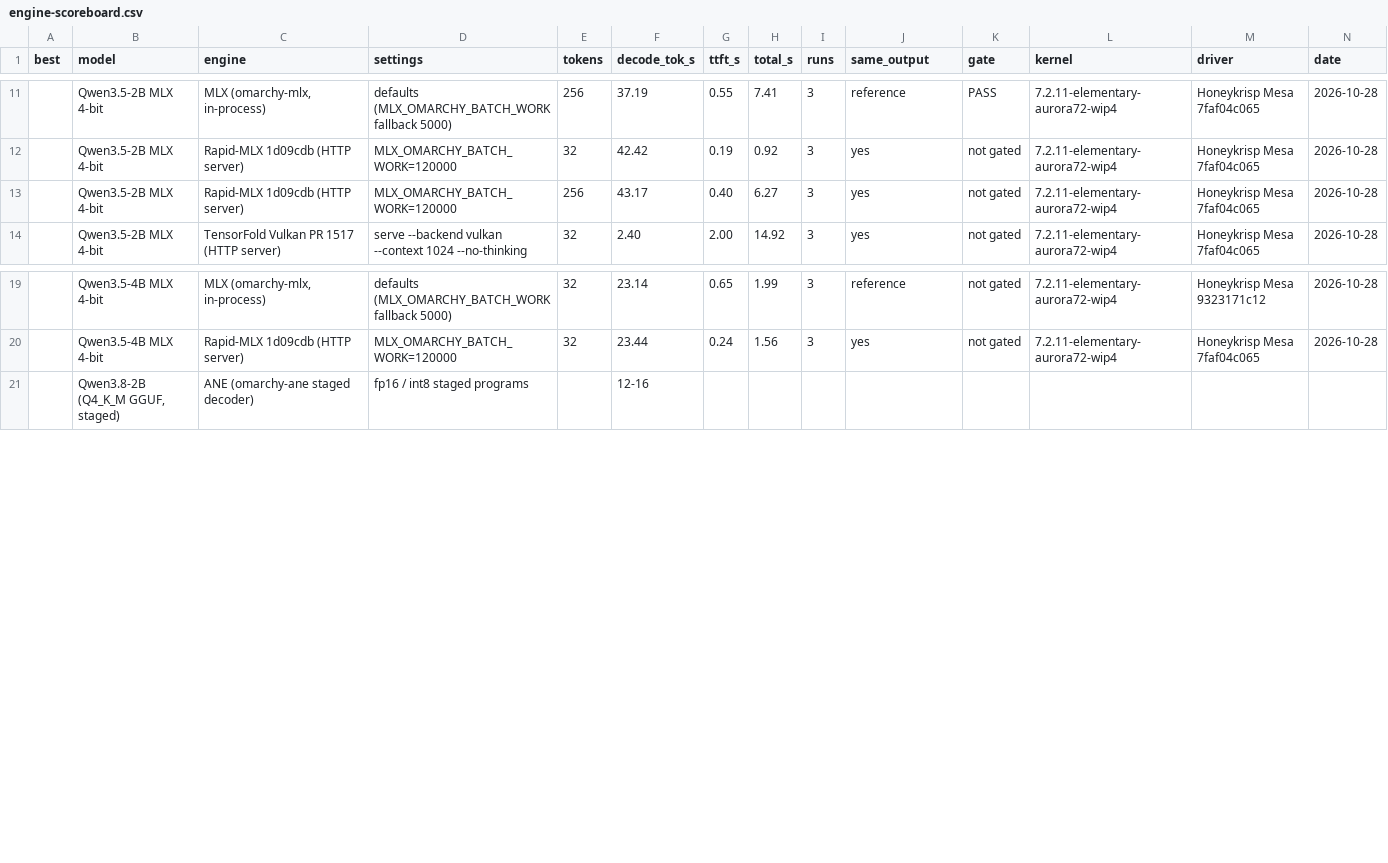
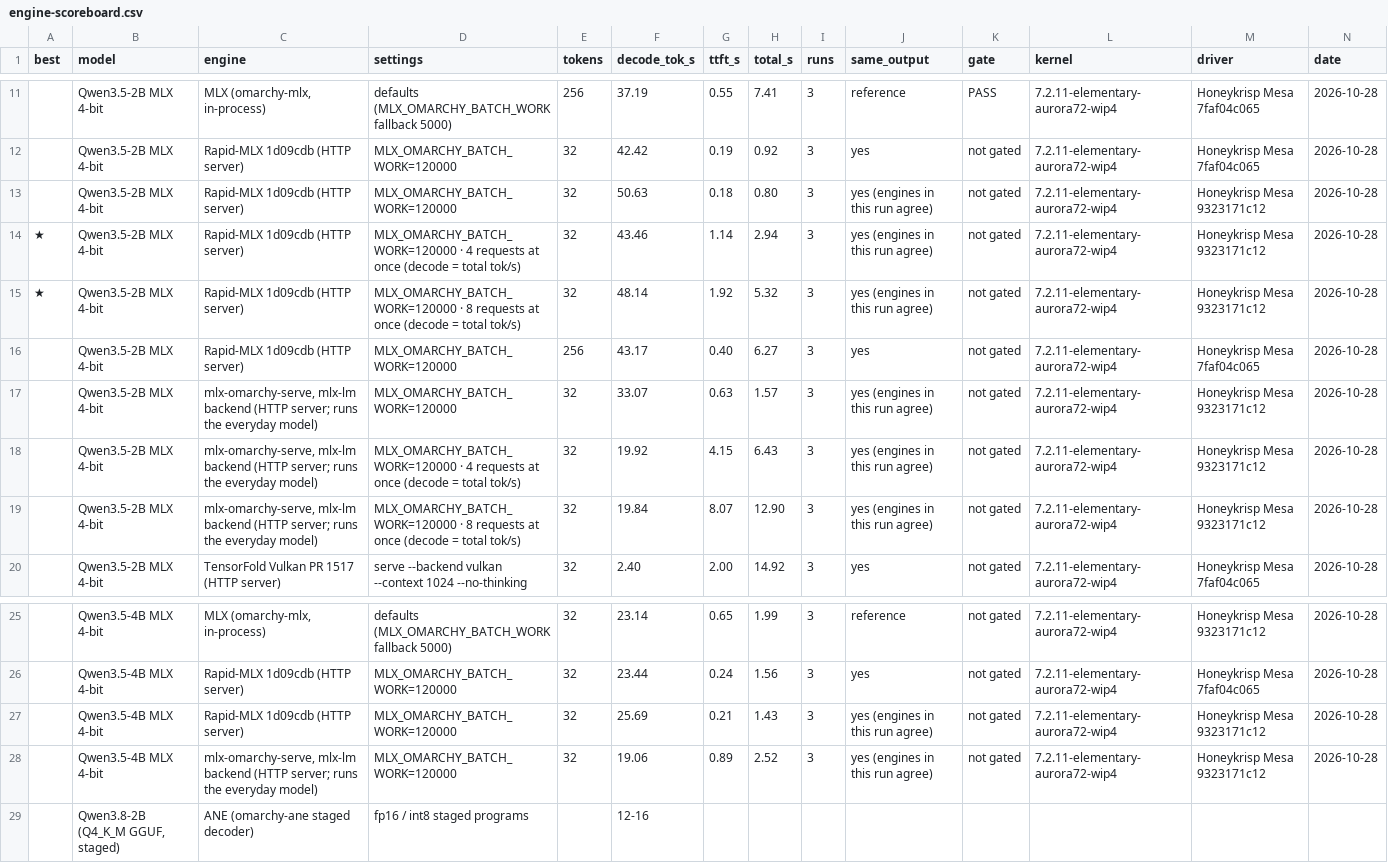
Before and after one commit to techmore/ElementaryOS_MSeries, a CSV file: mseries/local-ai/engine-scoreboard.csv, drawn as a sheet; only a part is shown, gaps mark what is left out; rows hold the shown columns only; the diff names each change by its address in the sheet, - before the commit and + after, or states it on an @@ line.

```diff
--- a/mseries/local-ai/engine-scoreboard.csv
+++ b/mseries/local-ai/engine-scoreboard.csv
+row 13:  | Qwen3.5-2B MLX 4-bit | Rapid-MLX 1d09cdb (HTTP server) | MLX_OMARCHY_BATCH_WORK=120000 | 32 | 50.63 | 0.18 | 0.80 | 3 | yes (engines in this run agree) | not gated | 7.2.11-elementary-aurora72-wip4 | Honeykrisp Mesa 9323171c12 | 2026-10-28
+row 14: ★ | Qwen3.5-2B MLX 4-bit | Rapid-MLX 1d09cdb (HTTP server) | MLX_OMARCHY_BATCH_WORK=120000 · 4 requests at once (decode = total tok/s) | 32 | 43.46 | 1.14 | 2.94 | 3 | yes (engines in this run agree) | not gated | 7.2.11-elementary-aurora72-wip4 | Honeykrisp Mesa 9323171c12 | 2026-10-28
+row 15: ★ | Qwen3.5-2B MLX 4-bit | Rapid-MLX 1d09cdb (HTTP server) | MLX_OMARCHY_BATCH_WORK=120000 · 8 requests at once (decode = total tok/s) | 32 | 48.14 | 1.92 | 5.32 | 3 | yes (engines in this run agree) | not gated | 7.2.11-elementary-aurora72-wip4 | Honeykrisp Mesa 9323171c12 | 2026-10-28
+row 17:  | Qwen3.5-2B MLX 4-bit | mlx-omarchy-serve, mlx-lm backend (HTTP server; runs the everyday model) | MLX_OMARCHY_BATCH_WORK=120000 | 32 | 33.07 | 0.63 | 1.57 | 3 | yes (engines in this run agree) | not gated | 7.2.11-elementary-aurora72-wip4 | Honeykrisp Mesa 9323171c12 | 2026-10-28
+row 18:  | Qwen3.5-2B MLX 4-bit | mlx-omarchy-serve, mlx-lm backend (HTTP server; runs the everyday model) | MLX_OMARCHY_BATCH_WORK=120000 · 4 requests at once (decode = total tok/s) | 32 | 19.92 | 4.15 | 6.43 | 3 | yes (engines in this run agree) | not gated | 7.2.11-elementary-aurora72-wip4 | Honeykrisp Mesa 9323171c12 | 2026-10-28
+row 19:  | Qwen3.5-2B MLX 4-bit | mlx-omarchy-serve, mlx-lm backend (HTTP server; runs the everyday model) | MLX_OMARCHY_BATCH_WORK=120000 · 8 requests at once (decode = total tok/s) | 32 | 19.84 | 8.07 | 12.90 | 3 | yes (engines in this run agree) | not gated | 7.2.11-elementary-aurora72-wip4 | Honeykrisp Mesa 9323171c12 | 2026-10-28
+row 27:  | Qwen3.5-4B MLX 4-bit | Rapid-MLX 1d09cdb (HTTP server) | MLX_OMARCHY_BATCH_WORK=120000 | 32 | 25.69 | 0.21 | 1.43 | 3 | yes (engines in this run agree) | not gated | 7.2.11-elementary-aurora72-wip4 | Honeykrisp Mesa 9323171c12 | 2026-10-28
+row 28:  | Qwen3.5-4B MLX 4-bit | mlx-omarchy-serve, mlx-lm backend (HTTP server; runs the everyday model) | MLX_OMARCHY_BATCH_WORK=120000 | 32 | 19.06 | 0.89 | 2.52 | 3 | yes (engines in this run agree) | not gated | 7.2.11-elementary-aurora72-wip4 | Honeykrisp Mesa 9323171c12 | 2026-10-28
```
Also changed, not shown: 10 other files.
